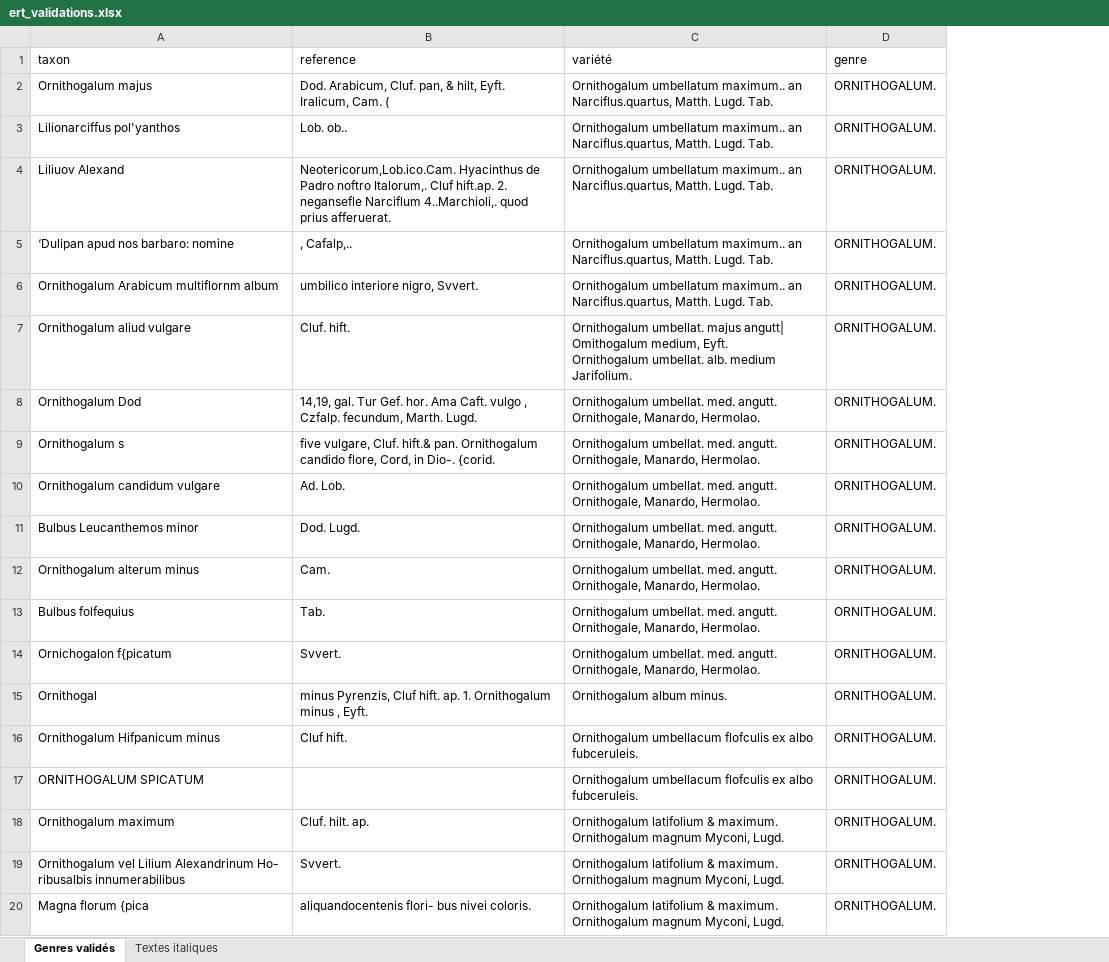
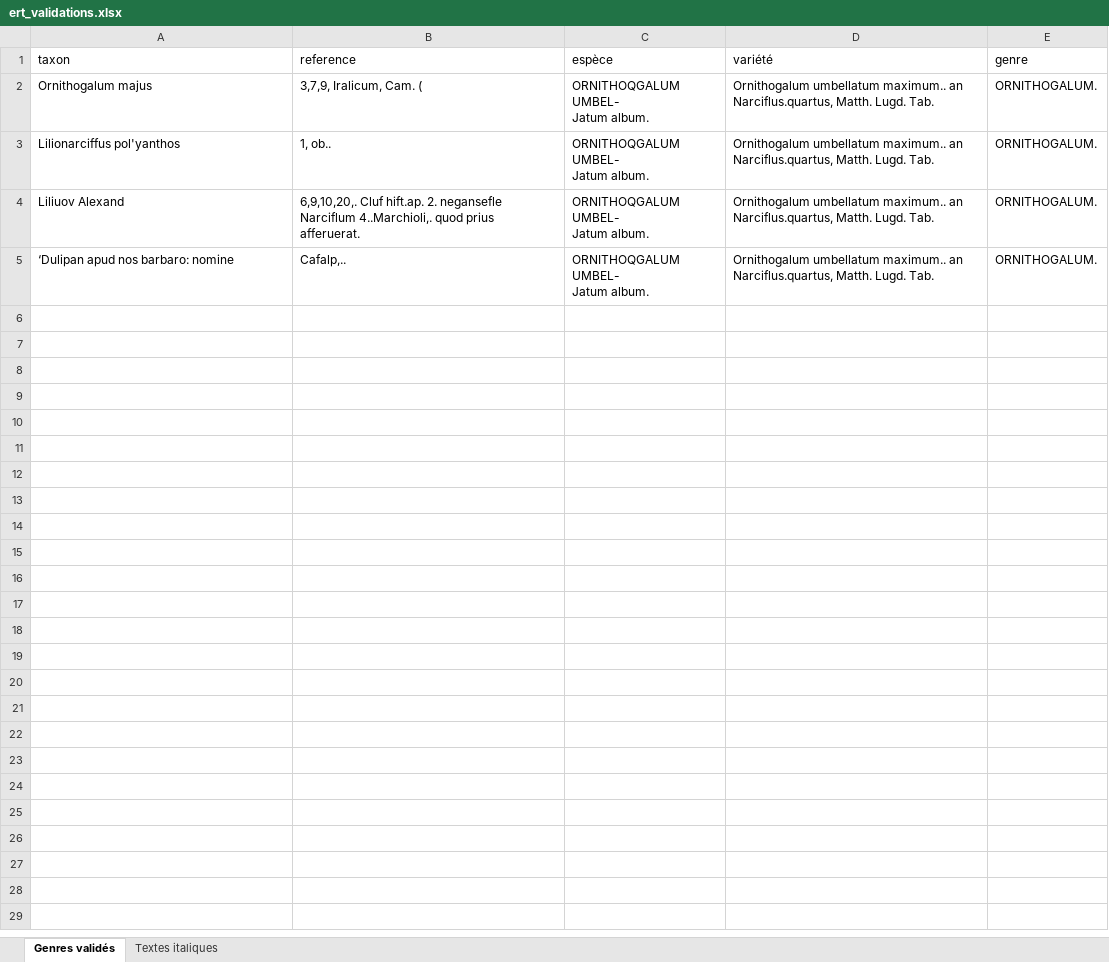
Before and after one commit to clementvenot/bauhin-pinax-data-extraction, an Excel workbook: ert_validations.xlsx, sheet Genres validés, drawn as a sheet; only a part is shown; values as stored, in another font and other column widths than the file's, no borders; removed rows and columns are numbered as before the commit, all else as after; ↵ is a line break in a cell; the diff covers the shown part only; the diff names each change by its address in the sheet, - before the commit and + after, or states it on an @@ line.

```diff
--- a/ert_validations.xlsx (sheet Genres validés)
+++ b/ert_validations.xlsx (sheet Genres validés)
+column C (espèce), rows 2-5: all ORNITHOQGALUM UMBEL- ↵ Jatum album.
-B2 (reference): Dod. Arabicum, Cluf. pan, & hilt, Eyft. Iralicum, Cam. (
+B2 (reference): 3,7,9, Iralicum, Cam. (
-B3 (reference): Lob. ob..
+B3 (reference): 1, ob..
-B4 (reference): Neotericorum,Lob.ico.Cam. Hyacinthus de Padro noftro Italorum,. Cluf hift.ap.…
+B4 (reference): 6,9,10,20,. Cluf hift.ap.…
-B5 (reference): , Cafalp,..
+B5 (reference): Cafalp,..
-row 6: Ornithogalum Arabicum multiflornm album | umbilico interiore nigro, Svvert. | Ornithogalum umbellatum maximum.. an Narciflus.quartus, Matth. Lugd. Tab. | ORNITHOGALUM.
-row 7: Ornithogalum aliud vulgare | Cluf. hift. | Ornithogalum umbellat. majus angutt| Omithogalum medium, Eyft. ↵ Ornithogalum umbellat. alb. medium Jarifolium. | ORNITHOGALUM.
-row 8: Ornithogalum Dod | 14,19, gal. Tur Gef. hor. Ama Caft. vulgo , Czfalp. fecundum, Marth. Lugd. | Ornithogalum umbellat. med. angutt. Ornithogale, Manardo, Hermolao. | ORNITHOGALUM.
-row 9: Ornithogalum s | five vulgare, Cluf. hift.& pan. Ornithogalum candido flore, Cord, in Dio-. {corid. | Ornithogalum umbellat. med. angutt. Ornithogale, Manardo, Hermolao. | ORNITHOGALUM.
-row 10: Ornithogalum candidum vulgare | Ad. Lob. | Ornithogalum umbellat. med. angutt. Ornithogale, Manardo, Hermolao. | ORNITHOGALUM.
-row 11: Bulbus Leucanthemos minor | Dod. Lugd. | Ornithogalum umbellat. med. angutt. Ornithogale, Manardo, Hermolao. | ORNITHOGALUM.
-row 12: Ornithogalum alterum minus | Cam. | Ornithogalum umbellat. med. angutt. Ornithogale, Manardo, Hermolao. | ORNITHOGALUM.
-row 13: Bulbus folfequius | Tab. | Ornithogalum umbellat. med. angutt. Ornithogale, Manardo, Hermolao. | ORNITHOGALUM.
-row 14: Ornichogalon f{picatum | Svvert. | Ornithogalum umbellat. med. angutt. Ornithogale, Manardo, Hermolao. | ORNITHOGALUM.
-row 15: Ornithogal | minus Pyrenzis, Cluf hift. ap. 1. Ornithogalum minus , Eyft. | Ornithogalum album minus. | ORNITHOGALUM.
-row 16: Ornithogalum Hifpanicum minus | Cluf hift. | Ornithogalum umbellacum flofculis ex albo fubceruleis. | ORNITHOGALUM.
-row 17: ORNITHOGALUM SPICATUM |  | Ornithogalum umbellacum flofculis ex albo fubceruleis. | ORNITHOGALUM.
-row 18: Ornithogalum maximum | Cluf. hilt. ap. | Ornithogalum latifolium & maximum. Ornithogalum magnum Myconi, Lugd. | ORNITHOGALUM.
-row 19: Ornithogalum vel Lilium Alexandrinum Ho- ribusalbis innumerabilibus | Svvert. | Ornithogalum latifolium & maximum. Ornithogalum magnum Myconi, Lugd. | ORNITHOGALUM.
-row 20: Magna florum {pica | aliquandocentenis flori- bus nivei coloris. | Ornithogalum latifolium & maximum. Ornithogalum magnum Myconi, Lugd. | ORNITHOGALUM.
```
Also changed, not shown: 22 removed rows elsewhere in this sheet, charts or pictures, 2 other files.
